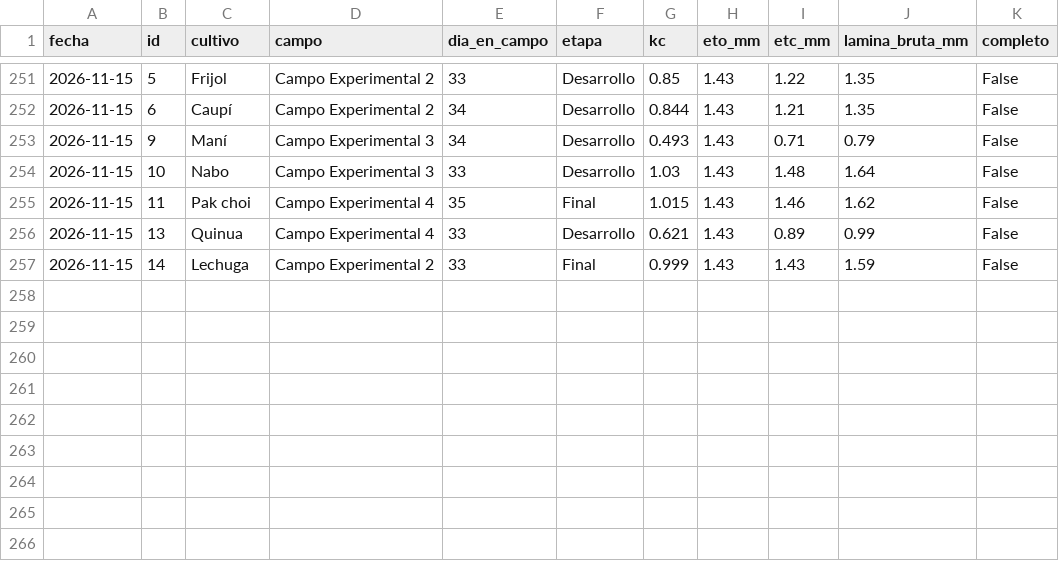
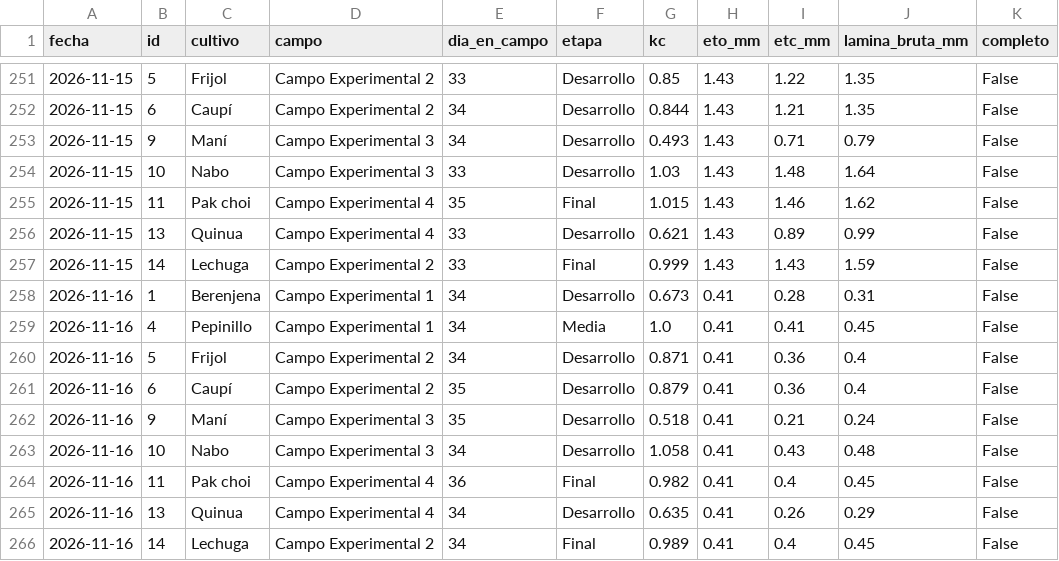
Before and after one commit to JosueValdiviezoS/Cecasp, a CSV file: data/etc_diaria.csv, drawn as a sheet; only a part is shown, gaps mark what is left out; the diff names each change by its address in the sheet, - before the commit and + after, or states it on an @@ line.

```diff
--- a/data/etc_diaria.csv
+++ b/data/etc_diaria.csv
+row 258: 2026-11-16 | 1 | Berenjena | Campo Experimental 1 | 34 | Desarrollo | 0.673 | 0.41 | 0.28 | 0.31 | False
+row 259: 2026-11-16 | 4 | Pepinillo | Campo Experimental 1 | 34 | Media | 1.0 | 0.41 | 0.41 | 0.45 | False
+row 260: 2026-11-16 | 5 | Frijol | Campo Experimental 2 | 34 | Desarrollo | 0.871 | 0.41 | 0.36 | 0.4 | False
+row 261: 2026-11-16 | 6 | Caupí | Campo Experimental 2 | 35 | Desarrollo | 0.879 | 0.41 | 0.36 | 0.4 | False
+row 262: 2026-11-16 | 9 | Maní | Campo Experimental 3 | 35 | Desarrollo | 0.518 | 0.41 | 0.21 | 0.24 | False
+row 263: 2026-11-16 | 10 | Nabo | Campo Experimental 3 | 34 | Desarrollo | 1.058 | 0.41 | 0.43 | 0.48 | False
+row 264: 2026-11-16 | 11 | Pak choi | Campo Experimental 4 | 36 | Final | 0.982 | 0.41 | 0.4 | 0.45 | False
+row 265: 2026-11-16 | 13 | Quinua | Campo Experimental 4 | 34 | Desarrollo | 0.635 | 0.41 | 0.26 | 0.29 | False
+row 266: 2026-11-16 | 14 | Lechuga | Campo Experimental 2 | 34 | Final | 0.989 | 0.41 | 0.4 | 0.45 | False
```
Also changed, not shown: data/diario.csv, 2 other files.
